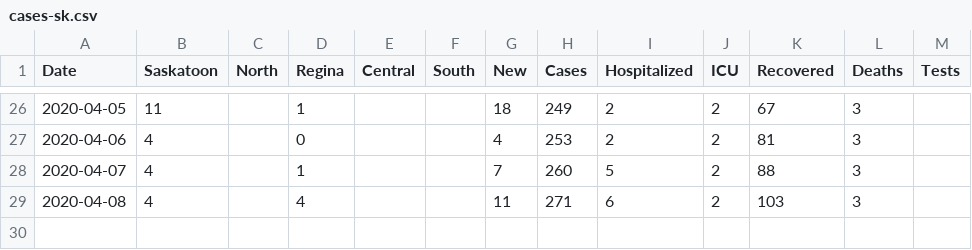
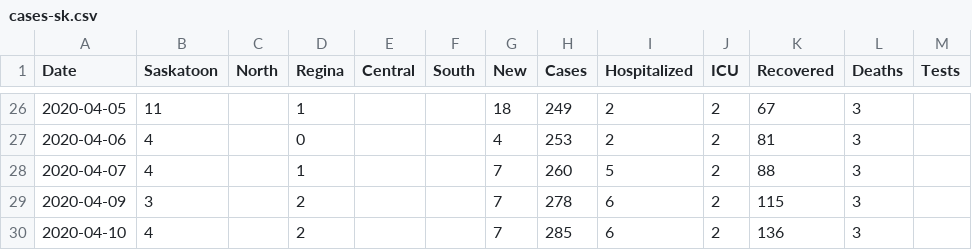
Before and after one commit to andrewjdyck/covid19-sask, a CSV file: data/cases-sk.csv, drawn as a sheet; only a part is shown, gaps mark what is left out.

Commit message:
data for april 10, 2020 and edit for april 9, 2020

```diff
--- a/data/cases-sk.csv
+++ b/data/cases-sk.csv
@@ -28,2 +28,3 @@
 "2020-04-07", 4, , 1, , , 7,260,5,2,88,3,
-"2020-04-08", 4, , 4, , , 11,271,6,2,103,3,
+"2020-04-09", 3, , 2, , , 7,278,6,2,115,3,
+"2020-04-10", 4, , 2, , , 7,285,6,2,136,3,
```
